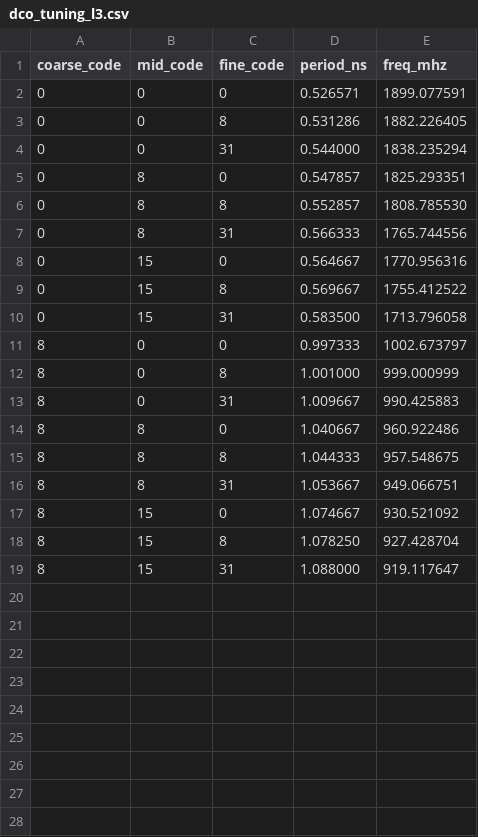
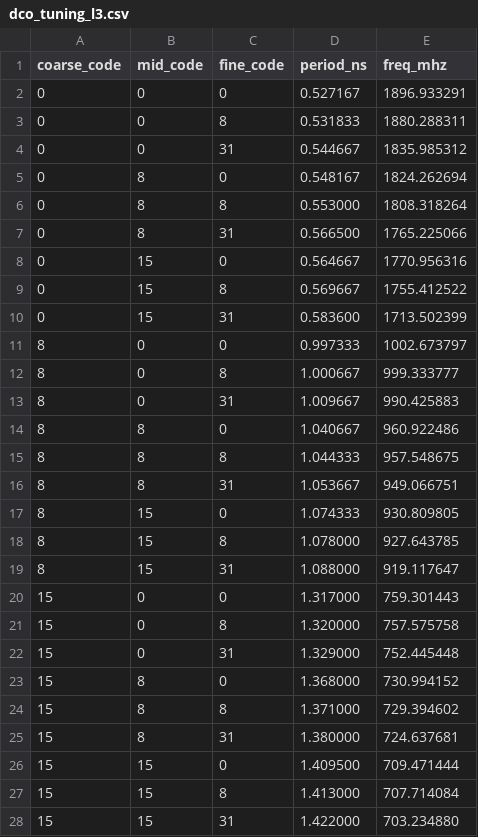
Before and after one commit to luyanaa/adpll_gen, a CSV file: flow/characterization/ics55_l3/dco_tuning_l3.csv, drawn as a sheet.

Commit message:
characterization: complete ics55 sparse L3 grid
Use an explicit .ic startup so coarse=15 converges; extend the ics55 L3 scan to 27 points and update the sparse capability manifest.

```diff
--- a/flow/characterization/ics55_l3/dco_tuning_l3.csv
+++ b/flow/characterization/ics55_l3/dco_tuning_l3.csv
@@ -1,13 +1,13 @@
 coarse_code,mid_code,fine_code,period_ns,freq_mhz
-0,0,0,0.526571,1899.077591
-0,0,8,0.531286,1882.226405
-0,0,31,0.544000,1838.235294
-0,8,0,0.547857,1825.293351
-0,8,8,0.552857,1808.785530
-0,8,31,0.566333,1765.744556
+0,0,0,0.527167,1896.933291
+0,0,8,0.531833,1880.288311
+0,0,31,0.544667,1835.985312
+0,8,0,0.548167,1824.262694
+0,8,8,0.553000,1808.318264
+0,8,31,0.566500,1765.225066
 0,15,0,0.564667,1770.956316
 0,15,8,0.569667,1755.412522
-0,15,31,0.583500,1713.796058
+0,15,31,0.583600,1713.502399
 8,0,0,0.997333,1002.673797
-8,0,8,1.001000,999.000999
+8,0,8,1.000667,999.333777
 8,0,31,1.009667,990.425883
@@ -16,4 +16,13 @@ coarse_code,mid_code,fine_code,period_ns,freq_mhz
 8,8,31,1.053667,949.066751
-8,15,0,1.074667,930.521092
-8,15,8,1.078250,927.428704
+8,15,0,1.074333,930.809805
+8,15,8,1.078000,927.643785
 8,15,31,1.088000,919.117647
+15,0,0,1.317000,759.301443
+15,0,8,1.320000,757.575758
+15,0,31,1.329000,752.445448
+15,8,0,1.368000,730.994152
+15,8,8,1.371000,729.394602
+15,8,31,1.380000,724.637681
+15,15,0,1.409500,709.471444
+15,15,8,1.413000,707.714084
+15,15,31,1.422000,703.234880
```
Also changed, not shown: 4 other files.
